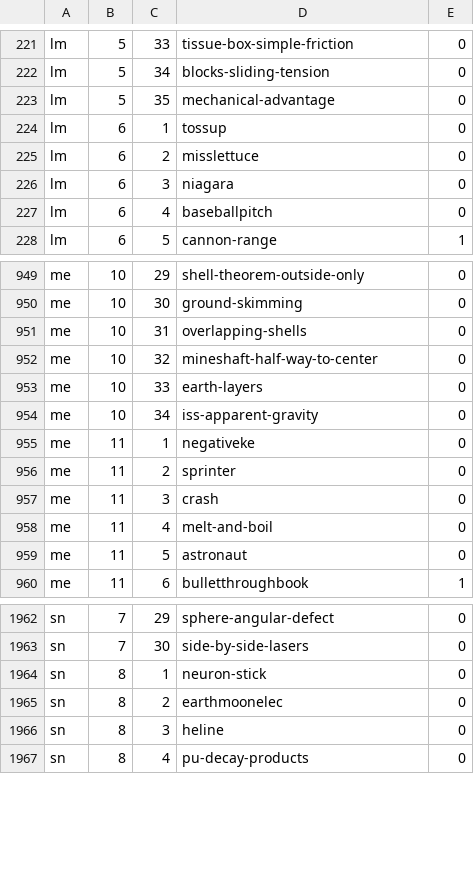
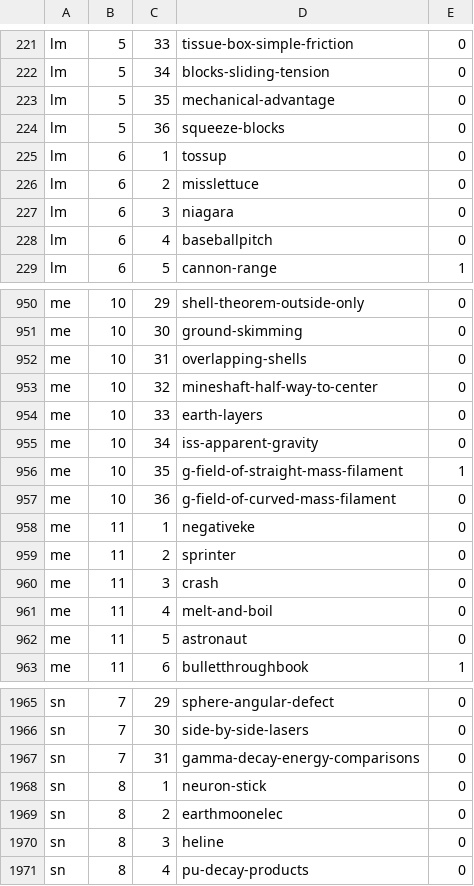
Before and after one commit to bkasel/lm, a CSV file: data/problems.csv, drawn as a sheet; only a part is shown, gaps mark what is left out.

Commit message:
new Me. hw problems, filaments of mass

```diff
--- a/data/problems.csv
+++ b/data/problems.csv
@@ -223,2 +223,3 @@ lm,5,34,blocks-sliding-tension,0
 lm,5,35,mechanical-advantage,0
+lm,5,36,squeeze-blocks,0
 lm,6,1,tossup,0
@@ -954,2 +955,4 @@ me,10,33,earth-layers,0
 me,10,34,iss-apparent-gravity,0
+me,10,35,g-field-of-straight-mass-filament,1
+me,10,36,g-field-of-curved-mass-filament,0
 me,11,1,negativeke,0
@@ -1963,2 +1966,3 @@ sn,7,29,sphere-angular-defect,0
 sn,7,30,side-by-side-lasers,0
+sn,7,31,gamma-decay-energy-comparisons,0
 sn,8,1,neuron-stick,0
```
Also changed, not shown: data/per_book/lm_problems.csv, data/per_book/me_problems.csv, 17 other files.
